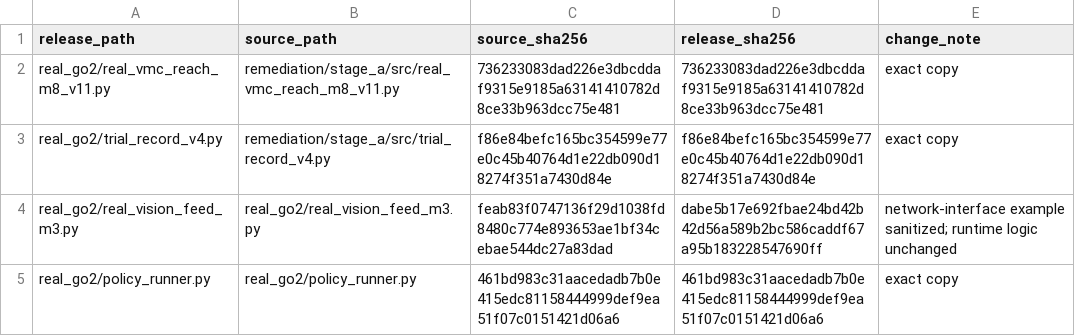
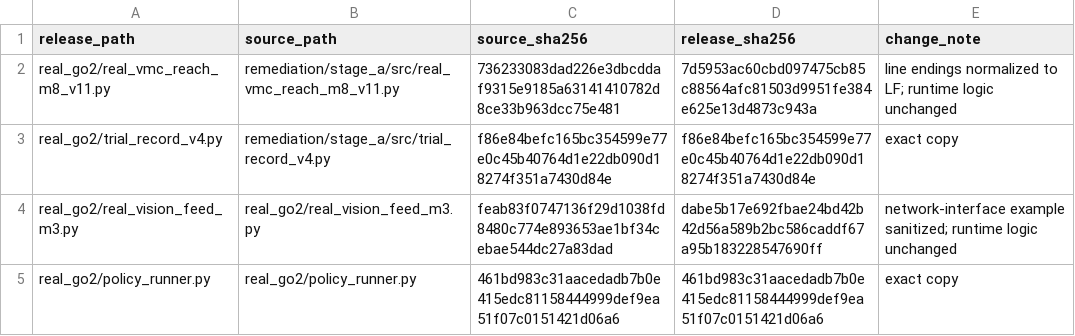
Before and after one commit to tuoLuoSuan/go2-visual-paw-interaction, a CSV file: docs/SOURCE_PROVENANCE.csv, drawn as a sheet; only a part is shown.

Commit message:
fix: make release manifest clone-stable

```diff
--- a/docs/SOURCE_PROVENANCE.csv
+++ b/docs/SOURCE_PROVENANCE.csv
@@ -1,3 +1,3 @@
 "release_path","source_path","source_sha256","release_sha256","change_note"
-"real_go2/real_vmc_reach_m8_v11.py","remediation/stage_a/src/real_vmc_reach_m8_v11.py","736233083dad226e3dbcddaf9315e9185a63141410782d8ce33b963dcc75e481","736233083dad226e3dbcddaf9315e9185a63141410782d8ce33b963dcc75e481","exact copy"
+"real_go2/real_vmc_reach_m8_v11.py","remediation/stage_a/src/real_vmc_reach_m8_v11.py","736233083dad226e3dbcddaf9315e9185a63141410782d8ce33b963dcc75e481","7d5953ac60cbd097475cb85c88564afc81503d9951fe384e625e13d4873c943a","line endings normalized to LF; runtime logic unchanged"
 "real_go2/trial_record_v4.py","remediation/stage_a/src/trial_record_v4.py","f86e84befc165bc354599e77e0c45b40764d1e22db090d18274f351a7430d84e","f86e84befc165bc354599e77e0c45b40764d1e22db090d18274f351a7430d84e","exact copy"
```
Also changed, not shown: 3 other files.
